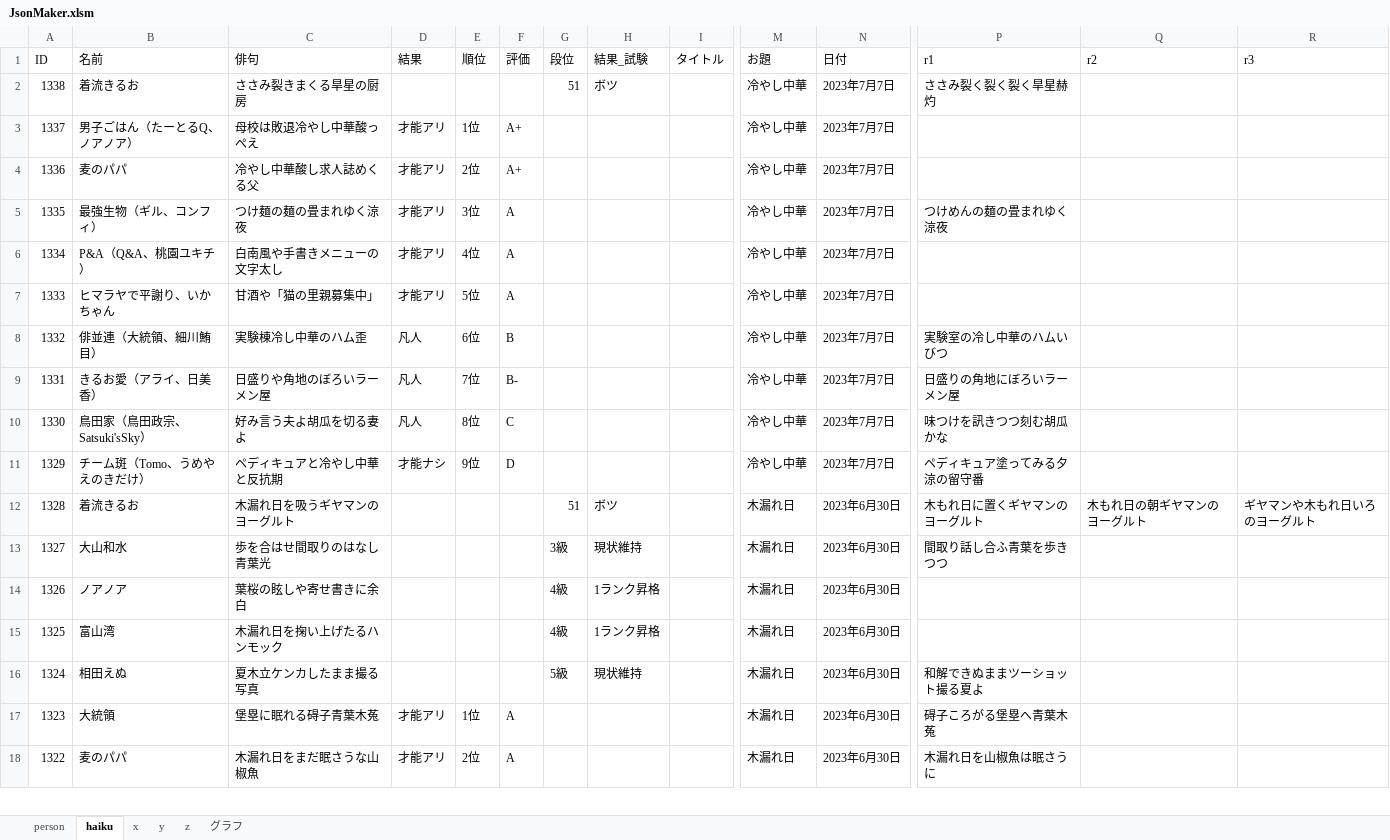
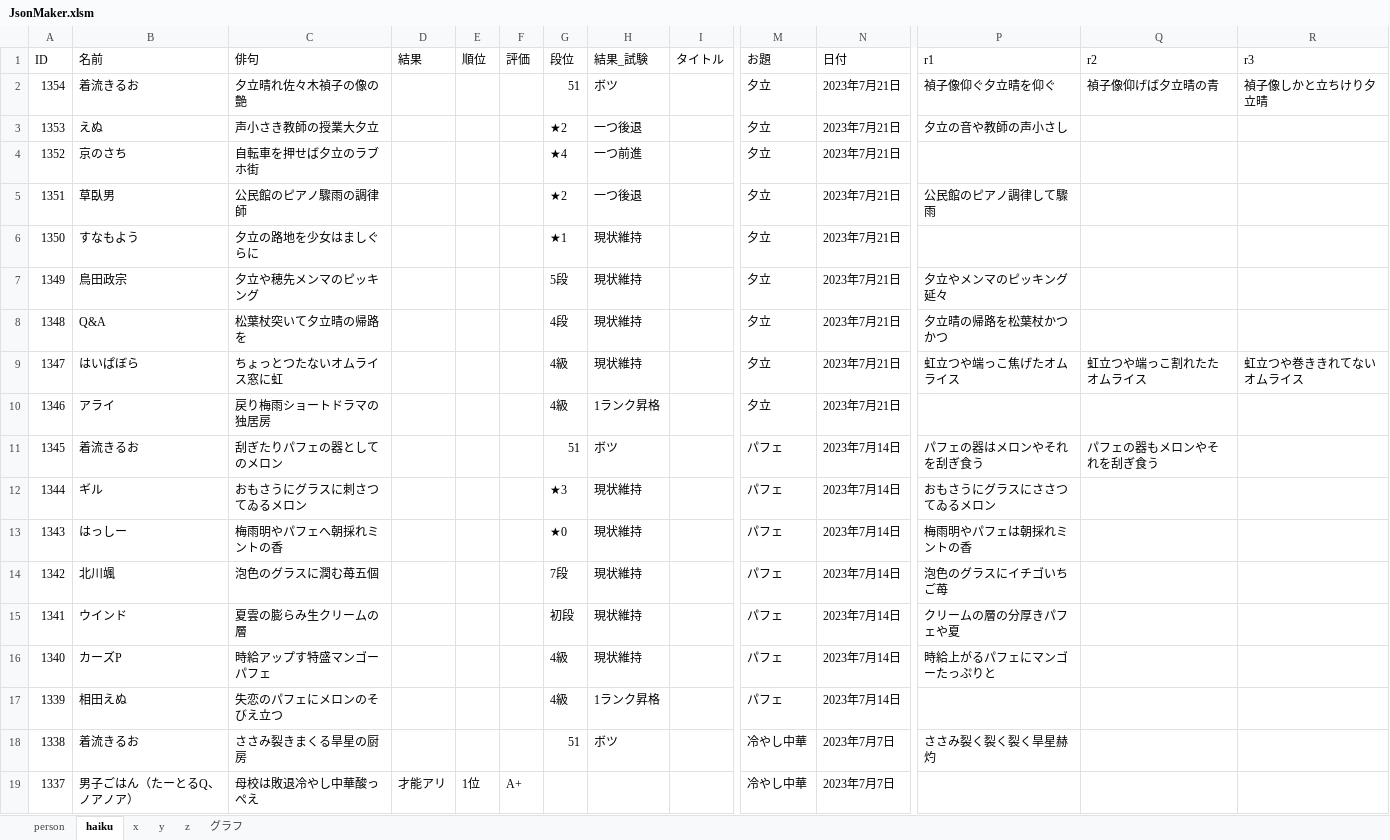
Before and after one commit to ghilgithub/prbt_rengo, an Excel workbook: JsonMaker.xlsm, sheet haiku, drawn as a sheet; only a part is shown, gaps mark what is left out; the shorter side is filled out with more unchanged rows; values as stored, in another font and other column widths than the file's, no borders; charts and pictures not drawn; rows hold the shown columns only; the diff names each change by its address in the sheet, - before the commit and + after, or states it on an @@ line.

```diff
--- a/JsonMaker.xlsm (sheet haiku)
+++ b/JsonMaker.xlsm (sheet haiku)
+row 2: 1354 | 着流きるお | 夕立晴れ佐々木禎子の像の艶 |  |  |  | 51 | ボツ |  | 夕立 | 2023年7月21日 | 禎子像仰ぐ夕立晴を仰ぐ | 禎子像仰げば夕立晴の青 | 禎子像しかと立ちけり夕立晴
+row 3: 1353 | えぬ | 声小さき教師の授業大夕立 |  |  |  | ★2 | 一つ後退 |  | 夕立 | 2023年7月21日 | 夕立の音や教師の声小さし
+row 4: 1352 | 京のさち | 自転車を押せば夕立のラブホ街 |  |  |  | ★4 | 一つ前進 |  | 夕立 | 2023年7月21日
+row 5: 1351 | 草臥男 | 公民館のピアノ驟雨の調律師 |  |  |  | ★2 | 一つ後退 |  | 夕立 | 2023年7月21日 | 公民館のピアノ調律して驟雨
+row 6: 1350 | すなもよう | 夕立の路地を少女はましぐらに |  |  |  | ★1 | 現状維持 |  | 夕立 | 2023年7月21日
+row 7: 1349 | 鳥田政宗 | 夕立や穂先メンマのピッキング |  |  |  | 5段 | 現状維持 |  | 夕立 | 2023年7月21日 | 夕立やメンマのピッキング延々
+row 8: 1348 | Q&A | 松葉杖突いて夕立晴の帰路を |  |  |  | 4段 | 現状維持 |  | 夕立 | 2023年7月21日 | 夕立晴の帰路を松葉杖かつかつ
+row 9: 1347 | はいぱぼら | ちょっとつたないオムライス窓に虹 |  |  |  | 4級 | 現状維持 |  | 夕立 | 2023年7月21日 | 虹立つや端っこ焦げたオムライス | 虹立つや端っこ割れたたオムライス | 虹立つや巻ききれてないオムライス
+row 10: 1346 | アライ | 戻り梅雨ショートドラマの独居房 |  |  |  | 4級 | 1ランク昇格 |  | 夕立 | 2023年7月21日
+row 11: 1345 | 着流きるお | 刮ぎたりパフェの器としてのメロン |  |  |  | 51 | ボツ |  | パフェ | 2023年7月14日 | パフェの器はメロンやそれを刮ぎ食う | パフェの器もメロンやそれを刮ぎ食う
+row 12: 1344 | ギル | おもさうにグラスに刺さつてゐるメロン |  |  |  | ★3 | 現状維持 |  | パフェ | 2023年7月14日 | おもさうにグラスにささつてゐるメロン
+row 13: 1343 | はっしー | 梅雨明やパフェへ朝採れミントの香 |  |  |  | ★0 | 現状維持 |  | パフェ | 2023年7月14日 | 梅雨明やパフェは朝採れミントの香
+row 14: 1342 | 北川颯 | 泡色のグラスに潤む苺五個 |  |  |  | 7段 | 現状維持 |  | パフェ | 2023年7月14日 | 泡色のグラスにイチゴいちご苺
+row 15: 1341 | ウインド | 夏雲の膨らみ生クリームの層 |  |  |  | 初段 | 現状維持 |  | パフェ | 2023年7月14日 | クリームの層の分厚きパフェや夏
+row 16: 1340 | カーズP | 時給アップす特盛マンゴーパフェ |  |  |  | 4級 | 現状維持 |  | パフェ | 2023年7月14日 | 時給上がるパフェにマンゴーたっぷりと
+row 17: 1339 | 相田えぬ | 失恋のパフェにメロンのそびえ立つ |  |  |  | 4級 | 1ランク昇格 |  | パフェ | 2023年7月14日
```
Also changed, not shown: sheet person, charts or pictures, 4 other files.
